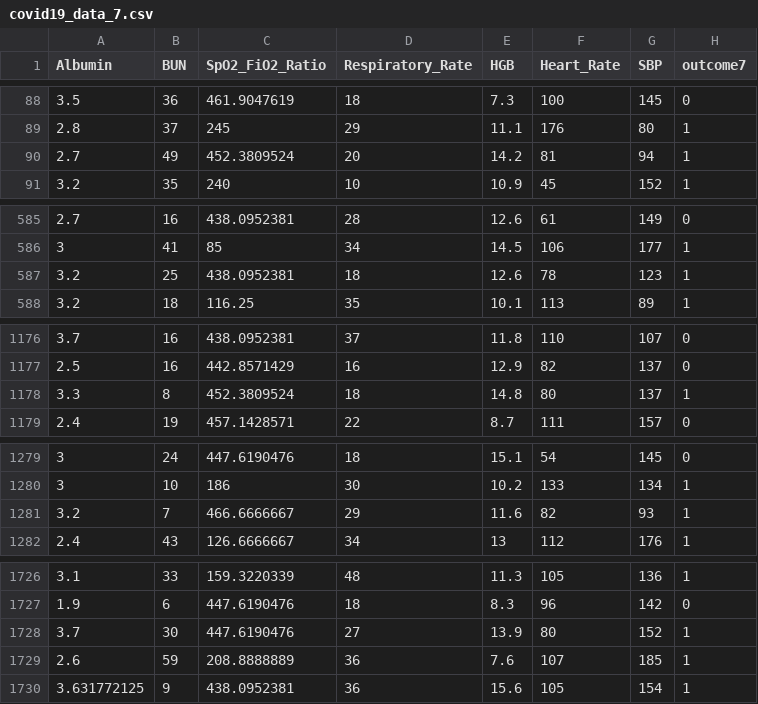
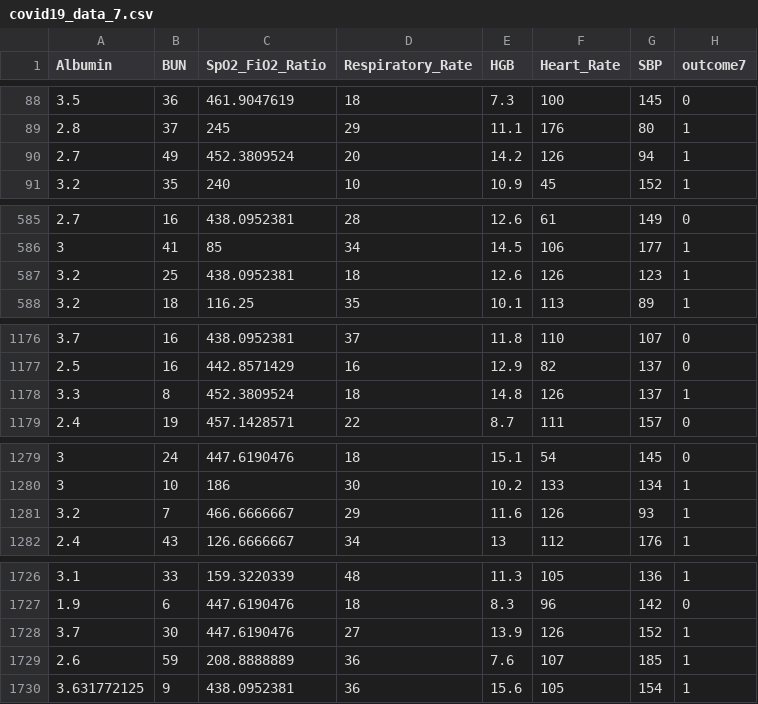
Before and after one commit to famutimine/covid-prism, a CSV file: covid19_data_7.csv, drawn as a sheet; only a part is shown, gaps mark what is left out; the diff covers the shown part only.

Commit message:
Add files via upload

```diff
--- a/covid19_data_7.csv
+++ b/covid19_data_7.csv
@@ -89,3 +89,3 @@ Albumin,BUN,SpO2_FiO2_Ratio,Respiratory_Rate,HGB,Heart_Rate,SBP,outcome7
 2.8,37,245,29,11.1,176,80,1
-2.7,49,452.3809524,20,14.2,81,94,1
+2.7,49,452.3809524,20,14.2,126,94,1
 3.2,35,240,10,10.9,45,152,1
@@ -586,3 +586,3 @@ Albumin,BUN,SpO2_FiO2_Ratio,Respiratory_Rate,HGB,Heart_Rate,SBP,outcome7
 3,41,85,34,14.5,106,177,1
-3.2,25,438.0952381,18,12.6,78,123,1
+3.2,25,438.0952381,18,12.6,126,123,1
 3.2,18,116.25,35,10.1,113,89,1
@@ -1177,3 +1177,3 @@ Albumin,BUN,SpO2_FiO2_Ratio,Respiratory_Rate,HGB,Heart_Rate,SBP,outcome7
 2.5,16,442.8571429,16,12.9,82,137,0
-3.3,8,452.3809524,18,14.8,80,137,1
+3.3,8,452.3809524,18,14.8,126,137,1
 2.4,19,457.1428571,22,8.7,111,157,0
@@ -1280,3 +1280,3 @@ Albumin,BUN,SpO2_FiO2_Ratio,Respiratory_Rate,HGB,Heart_Rate,SBP,outcome7
 3,10,186,30,10.2,133,134,1
-3.2,7,466.6666667,29,11.6,82,93,1
+3.2,7,466.6666667,29,11.6,126,93,1
 2.4,43,126.6666667,34,13,112,176,1
@@ -1727,3 +1727,3 @@ Albumin,BUN,SpO2_FiO2_Ratio,Respiratory_Rate,HGB,Heart_Rate,SBP,outcome7
 1.9,6,447.6190476,18,8.3,96,142,0
-3.7,30,447.6190476,27,13.9,80,152,1
+3.7,30,447.6190476,27,13.9,126,152,1
 2.6,59,208.8888889,36,7.6,107,185,1
```
Also changed, not shown: 33 edited cells elsewhere in this file.
